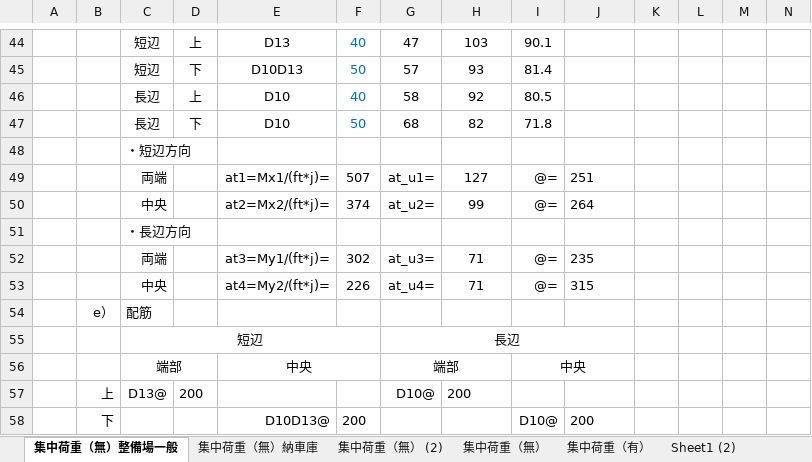
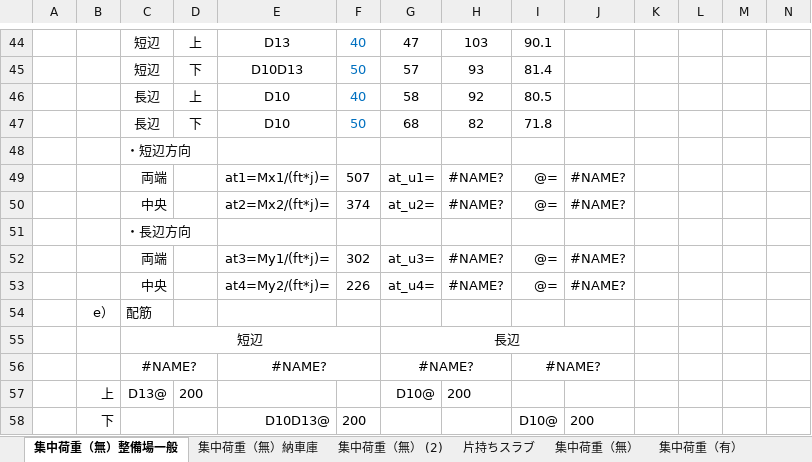
Before and after one commit to bunterblitz/excel_RC, an Excel workbook: スラブ.xlsm, sheet 集中荷重（無）整備場一般, drawn as a sheet; only a part is shown, gaps mark what is left out; values as stored, in another font and other column widths than the file's, no borders; removed rows and columns are numbered as before the commit, all else as after; the diff names each change by its address in the sheet, - before the commit and + after, or states it on an @@ line.

```diff
--- a/スラブ.xlsm (sheet 集中荷重（無）整備場一般)
+++ b/スラブ.xlsm (sheet 集中荷重（無）整備場一般)
+sheet tab: 片持ちスラブ
-H49: 127
+H49: #NAME?
-J49: 251
+J49: #NAME?
-H50: 99
+H50: #NAME?
-J50: 264
+J50: #NAME?
-H52:H53: 71
+H52:H53: #NAME?
-J52: 235
+J52: #NAME?
-J53: 315
+J53: #NAME?
-row 56:  |  | 端部 |  | 中央 |  | 端部 |  | 中央
+row 56:  |  | #NAME? |  | #NAME? |  | #NAME? |  | #NAME?
```
Also changed, not shown: sheet 集中荷重（無）, sheet 集中荷重（無） (2), sheet 集中荷重（無）納車庫, sheet 集中荷重（有）, sheet Sheet1, other sheet tabs, formulas that keep their value, 定着.xlsm, 3 other files.
